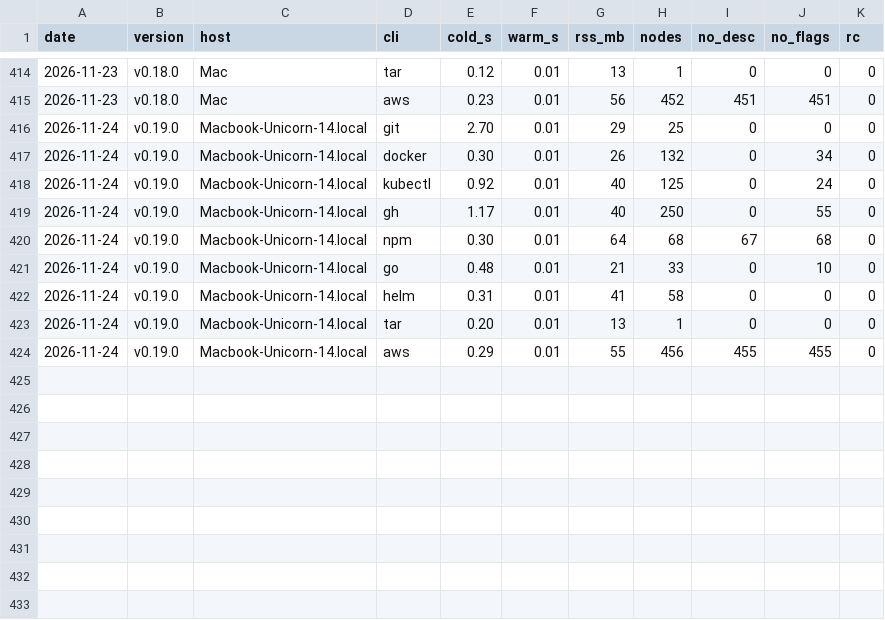
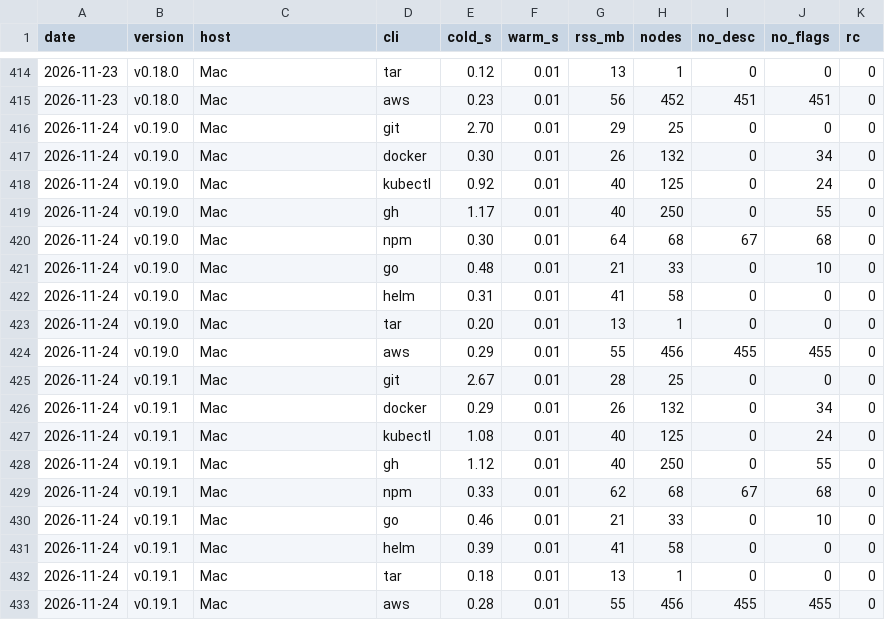
Before and after one commit to aallbrig/treemand, a TSV file: docs/perf/history.tsv, drawn as a sheet; only a part is shown, gaps mark what is left out.

```diff
--- a/docs/perf/history.tsv
+++ b/docs/perf/history.tsv
@@ -415,10 +415,19 @@ date	version	host	cli	cold_s	warm_s	rss_mb	nodes	no_desc	no_flags	rc
 2026-11-23	v0.18.0	Mac	aws	0.23	0.01	56	452	451	451	0
-2026-11-24	v0.19.0	Macbook-Unicorn-14.local	git	2.70	0.01	29	25	0	0	0
-2026-11-24	v0.19.0	Macbook-Unicorn-14.local	docker	0.30	0.01	26	132	0	34	0
-2026-11-24	v0.19.0	Macbook-Unicorn-14.local	kubectl	0.92	0.01	40	125	0	24	0
-2026-11-24	v0.19.0	Macbook-Unicorn-14.local	gh	1.17	0.01	40	250	0	55	0
-2026-11-24	v0.19.0	Macbook-Unicorn-14.local	npm	0.30	0.01	64	68	67	68	0
-2026-11-24	v0.19.0	Macbook-Unicorn-14.local	go	0.48	0.01	21	33	0	10	0
-2026-11-24	v0.19.0	Macbook-Unicorn-14.local	helm	0.31	0.01	41	58	0	0	0
-2026-11-24	v0.19.0	Macbook-Unicorn-14.local	tar	0.20	0.01	13	1	0	0	0
-2026-11-24	v0.19.0	Macbook-Unicorn-14.local	aws	0.29	0.01	55	456	455	455	0
+2026-11-24	v0.19.0	Mac	git	2.70	0.01	29	25	0	0	0
+2026-11-24	v0.19.0	Mac	docker	0.30	0.01	26	132	0	34	0
+2026-11-24	v0.19.0	Mac	kubectl	0.92	0.01	40	125	0	24	0
+2026-11-24	v0.19.0	Mac	gh	1.17	0.01	40	250	0	55	0
+2026-11-24	v0.19.0	Mac	npm	0.30	0.01	64	68	67	68	0
+2026-11-24	v0.19.0	Mac	go	0.48	0.01	21	33	0	10	0
+2026-11-24	v0.19.0	Mac	helm	0.31	0.01	41	58	0	0	0
+2026-11-24	v0.19.0	Mac	tar	0.20	0.01	13	1	0	0	0
+2026-11-24	v0.19.0	Mac	aws	0.29	0.01	55	456	455	455	0
+2026-11-24	v0.19.1	Mac	git	2.67	0.01	28	25	0	0	0
+2026-11-24	v0.19.1	Mac	docker	0.29	0.01	26	132	0	34	0
+2026-11-24	v0.19.1	Mac	kubectl	1.08	0.01	40	125	0	24	0
+2026-11-24	v0.19.1	Mac	gh	1.12	0.01	40	250	0	55	0
+2026-11-24	v0.19.1	Mac	npm	0.33	0.01	62	68	67	68	0
+2026-11-24	v0.19.1	Mac	go	0.46	0.01	21	33	0	10	0
+2026-11-24	v0.19.1	Mac	helm	0.39	0.01	41	58	0	0	0
+2026-11-24	v0.19.1	Mac	tar	0.18	0.01	13	1	0	0	0
+2026-11-24	v0.19.1	Mac	aws	0.28	0.01	55	456	455	455	0
```
Also changed, not shown: 1 other file.
